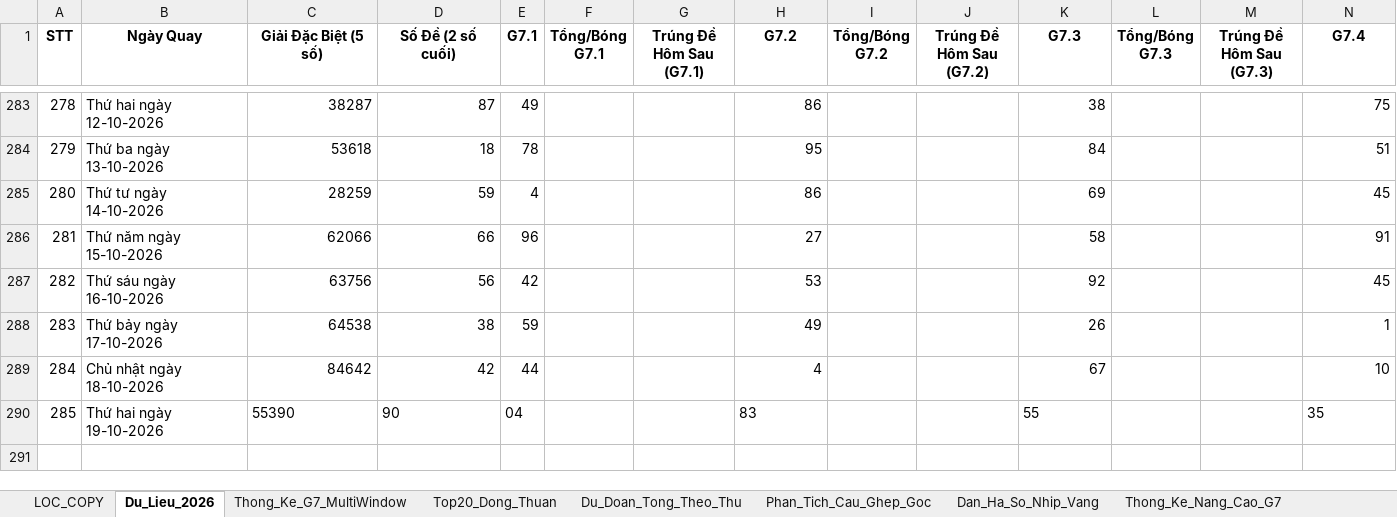
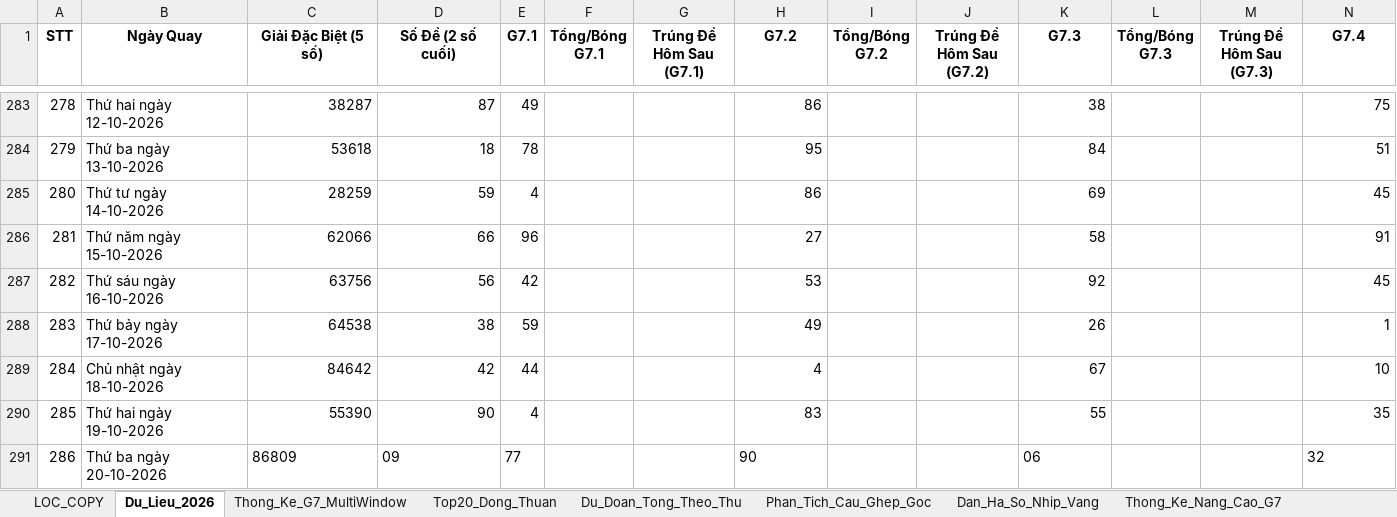
Before and after one commit to happiness2286-dot/logistic, an Excel workbook: 58_up_to_75/Thong_Ke_G7_Va_Top20_XSMB_2026.xlsx, sheet Du_Lieu_2026, drawn as a sheet; only a part is shown, gaps mark what is left out; values as stored, in another font and other column widths than the file's, no borders; rows hold the shown columns only; the diff names each change by its address in the sheet, - before the commit and + after, or states it on an @@ line.

```diff
--- a/58_up_to_75/Thong_Ke_G7_Va_Top20_XSMB_2026.xlsx (sheet Du_Lieu_2026)
+++ b/58_up_to_75/Thong_Ke_G7_Va_Top20_XSMB_2026.xlsx (sheet Du_Lieu_2026)
-C290:D290 alignment: left
+C290:D290 alignment: right
-E290 (G7.1): 04
+E290 (G7.1): 4
-H290 alignment: left
+H290 alignment: right
-K290 alignment: left
+K290 alignment: right
-N290 alignment: left
+N290 alignment: right
+row 291: 286 | Thứ ba ngày 20-10-2026 | 86809 | 09 | 77 |  |  | 90 |  |  | 06 |  |  | 32
```
Also changed, not shown: 5 other files.
